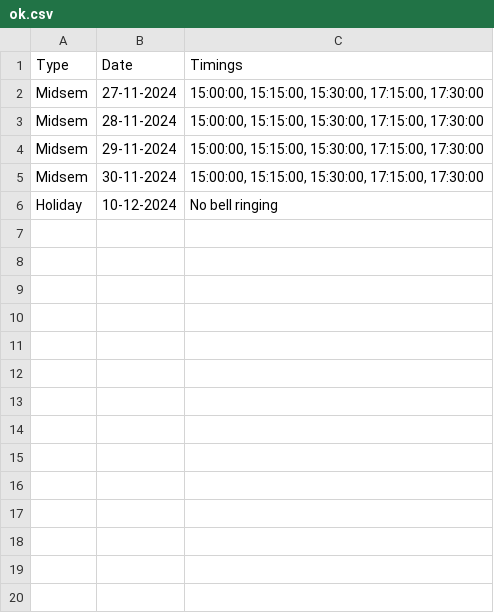
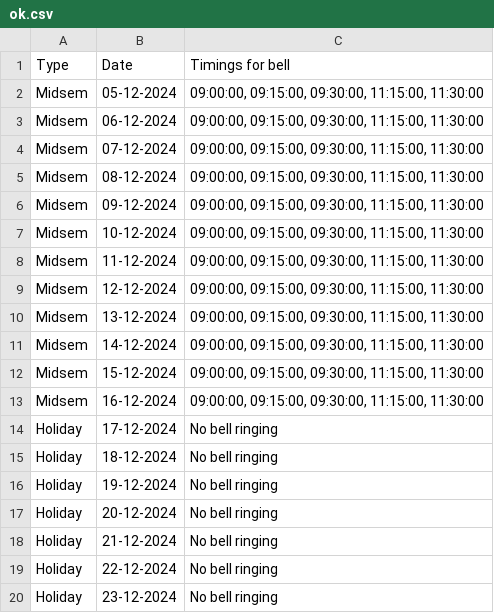
Before and after one commit to JerinJoseph-Inovator/CU-bell-server, a CSV file: ok.csv, drawn as a sheet; only a part is shown; the diff covers the shown part only.

```diff
--- a/ok.csv
+++ b/ok.csv
@@ -1,6 +1,20 @@
-Type,Date,Timings
-Midsem,27-11-2024,"15:00:00, 15:15:00, 15:30:00, 17:15:00, 17:30:00"
-Midsem,28-11-2024,"15:00:00, 15:15:00, 15:30:00, 17:15:00, 17:30:00"
-Midsem,29-11-2024,"15:00:00, 15:15:00, 15:30:00, 17:15:00, 17:30:00"
-Midsem,30-11-2024,"15:00:00, 15:15:00, 15:30:00, 17:15:00, 17:30:00"
-Holiday,10-12-2024,No bell ringing
+Type,Date,Timings for bell
+Midsem,05-12-2024,"09:00:00, 09:15:00, 09:30:00, 11:15:00, 11:30:00"
+Midsem,06-12-2024,"09:00:00, 09:15:00, 09:30:00, 11:15:00, 11:30:00"
+Midsem,07-12-2024,"09:00:00, 09:15:00, 09:30:00, 11:15:00, 11:30:00"
+Midsem,08-12-2024,"09:00:00, 09:15:00, 09:30:00, 11:15:00, 11:30:00"
+Midsem,09-12-2024,"09:00:00, 09:15:00, 09:30:00, 11:15:00, 11:30:00"
+Midsem,10-12-2024,"09:00:00, 09:15:00, 09:30:00, 11:15:00, 11:30:00"
+Midsem,11-12-2024,"09:00:00, 09:15:00, 09:30:00, 11:15:00, 11:30:00"
+Midsem,12-12-2024,"09:00:00, 09:15:00, 09:30:00, 11:15:00, 11:30:00"
+Midsem,13-12-2024,"09:00:00, 09:15:00, 09:30:00, 11:15:00, 11:30:00"
+Midsem,14-12-2024,"09:00:00, 09:15:00, 09:30:00, 11:15:00, 11:30:00"
+Midsem,15-12-2024,"09:00:00, 09:15:00, 09:30:00, 11:15:00, 11:30:00"
+Midsem,16-12-2024,"09:00:00, 09:15:00, 09:30:00, 11:15:00, 11:30:00"
+Holiday,17-12-2024,No bell ringing
+Holiday,18-12-2024,No bell ringing
+Holiday,19-12-2024,No bell ringing
+Holiday,20-12-2024,No bell ringing
+Holiday,21-12-2024,No bell ringing
+Holiday,22-12-2024,No bell ringing
+Holiday,23-12-2024,No bell ringing
```
Also changed, not shown: 9 added rows elsewhere in this file, 4 other files.
